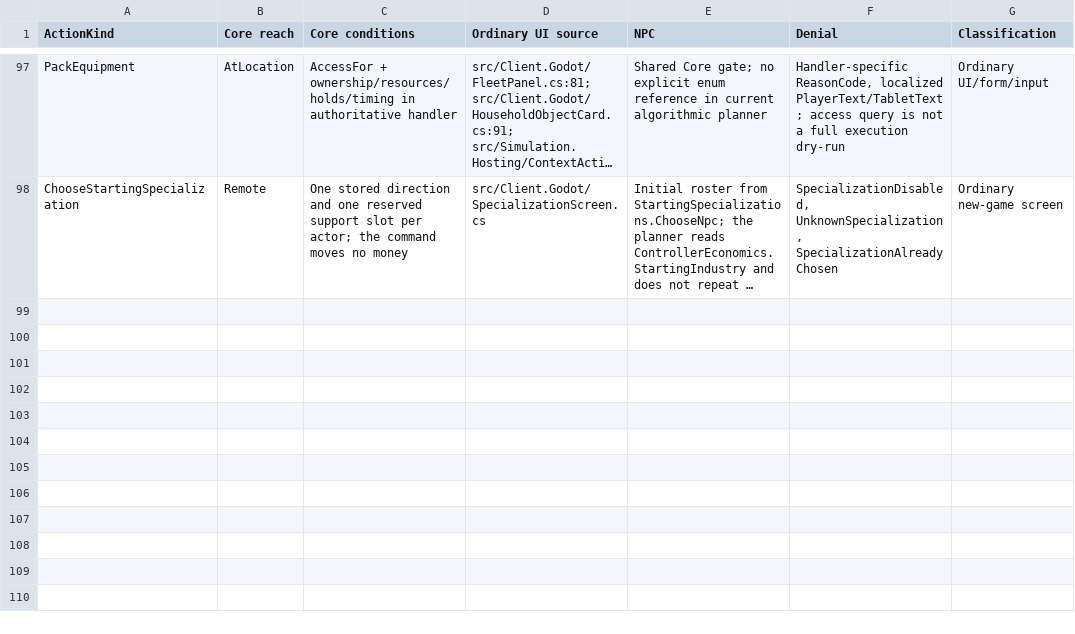
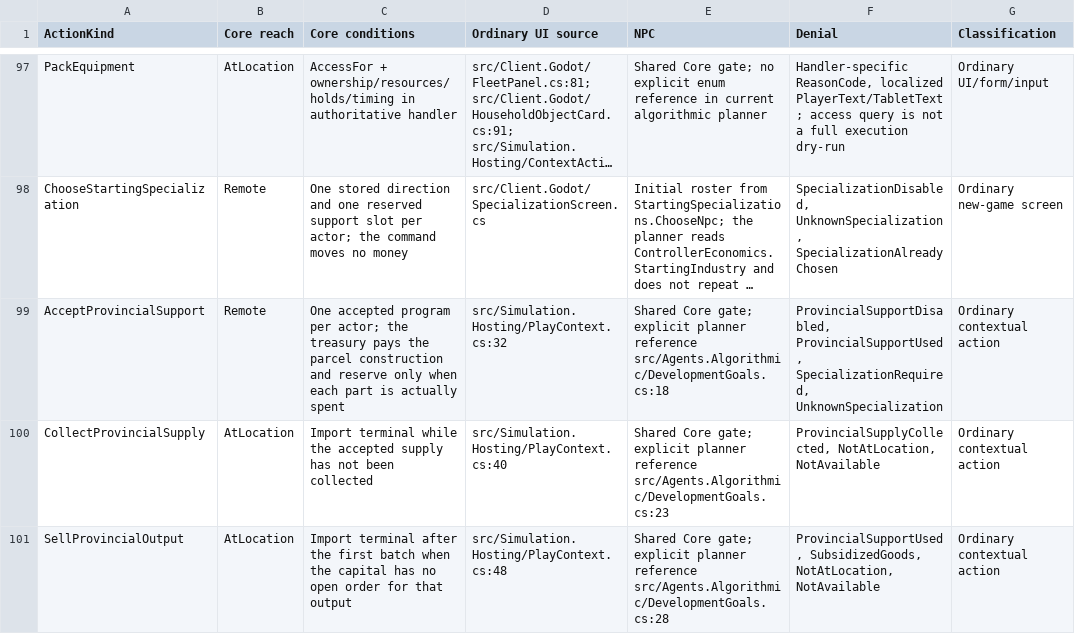
Before and after one commit to MaksShelest/Delsk, a CSV file: docs/verification/context-i5/action-availability.csv, drawn as a sheet; only a part is shown, gaps mark what is left out; long unchanged cells end in …; the diff names each change by its address in the sheet, - before the commit and + after, or states it on an @@ line.

Commit message:
I6-C8C: совместимость архива наблюдений и полный цикл NPC
Старые архивы без ProvincialProgram снова открываются как null. Матрица ActionKind включает три команды программы. NPC доходит до первой продажи, а поставку нельзя передать другому участнику.

Co-authored-by: MaksShelest <MaksShelest@users.noreply.github.com>

```diff
--- a/docs/verification/context-i5/action-availability.csv
+++ b/docs/verification/context-i5/action-availability.csv
+row 99: AcceptProvincialSupport | Remote | One accepted program per actor; the treasury pays the parcel construction and reserve only when each part is actually spent | src/Simulation.Hosting/PlayContext.cs:32 | Shared Core gate; explicit planner reference src/Agents.Algorithmic/DevelopmentGoals.cs:18 | ProvincialSupportDisabled, ProvincialSupportUsed, SpecializationRequired, UnknownSpecialization | Ordinary contextual action
+row 100: CollectProvincialSupply | AtLocation | Import terminal while the accepted supply has not been collected | src/Simulation.Hosting/PlayContext.cs:40 | Shared Core gate; explicit planner reference src/Agents.Algorithmic/DevelopmentGoals.cs:23 | ProvincialSupplyCollected, NotAtLocation, NotAvailable | Ordinary contextual action
+row 101: SellProvincialOutput | AtLocation | Import terminal after the first batch when the capital has no open order for that output | src/Simulation.Hosting/PlayContext.cs:48 | Shared Core gate; explicit planner reference src/Agents.Algorithmic/DevelopmentGoals.cs:28 | ProvincialSupportUsed, SubsidizedGoods, NotAtLocation, NotAvailable | Ordinary contextual action
```
Also changed, not shown: 13 other files.
